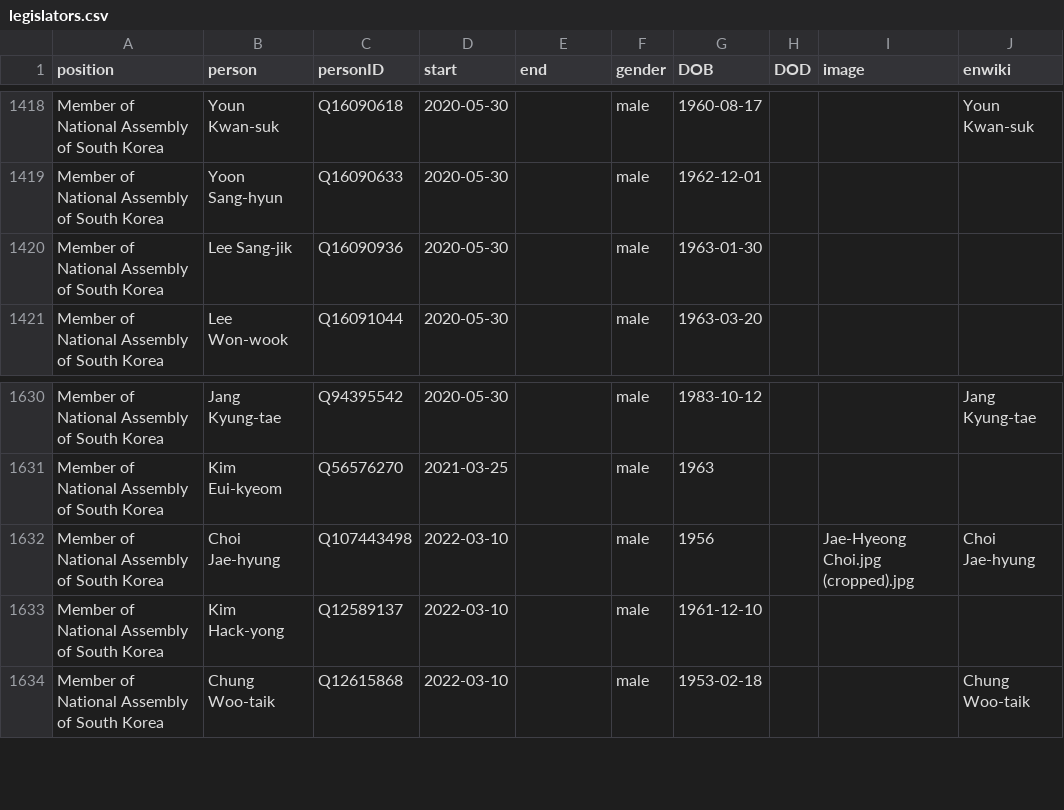
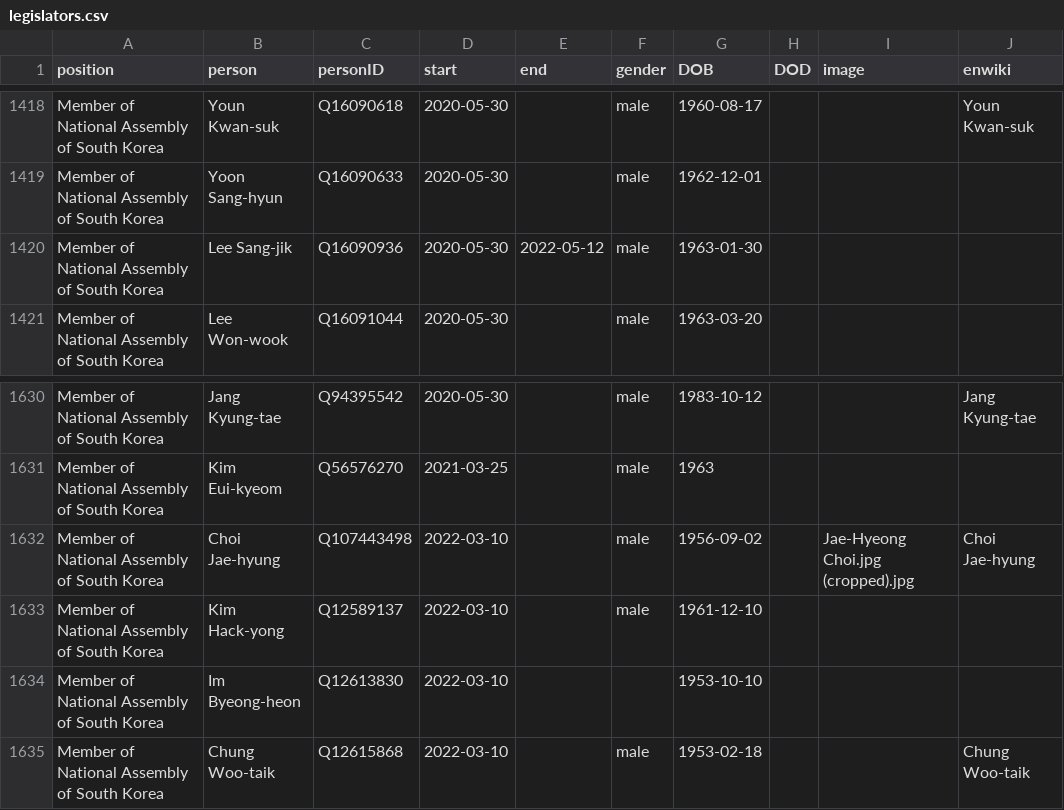
Before and after one commit to every-politician-scrapers/south-korea-ministers, a CSV file: html/legislators.csv, drawn as a sheet; only a part is shown, gaps mark what is left out.

Commit message:
PCB update

```diff
--- a/html/legislators.csv
+++ b/html/legislators.csv
@@ -1419,3 +1419,3 @@ Member of National Assembly of South Korea,Youn Kwan-suk,Q16090618,2020-05-30,,m
 Member of National Assembly of South Korea,Yoon Sang-hyun,Q16090633,2020-05-30,,male,1962-12-01,,,
-Member of National Assembly of South Korea,Lee Sang-jik,Q16090936,2020-05-30,,male,1963-01-30,,,
+Member of National Assembly of South Korea,Lee Sang-jik,Q16090936,2020-05-30,2022-05-12,male,1963-01-30,,,
 Member of National Assembly of South Korea,Lee Won-wook,Q16091044,2020-05-30,,male,1963-03-20,,,
@@ -1631,4 +1631,5 @@ Member of National Assembly of South Korea,Jang Kyung-tae,Q94395542,2020-05-30,,
 Member of National Assembly of South Korea,Kim Eui-kyeom,Q56576270,2021-03-25,,male,1963,,,
-Member of National Assembly of South Korea,Choi Jae-hyung,Q107443498,2022-03-10,,male,1956,,Jae-Hyeong Choi.jpg (cropped).jpg,Choi Jae-hyung
+Member of National Assembly of South Korea,Choi Jae-hyung,Q107443498,2022-03-10,,male,1956-09-02,,Jae-Hyeong Choi.jpg (cropped).jpg,Choi Jae-hyung
 Member of National Assembly of South Korea,Kim Hack-yong,Q12589137,2022-03-10,,male,1961-12-10,,,
+Member of National Assembly of South Korea,Im Byeong-heon,Q12613830,2022-03-10,,,1953-10-10,,,
 Member of National Assembly of South Korea,Chung Woo-taik,Q12615868,2022-03-10,,male,1953-02-18,,,Chung Woo-taik
```
